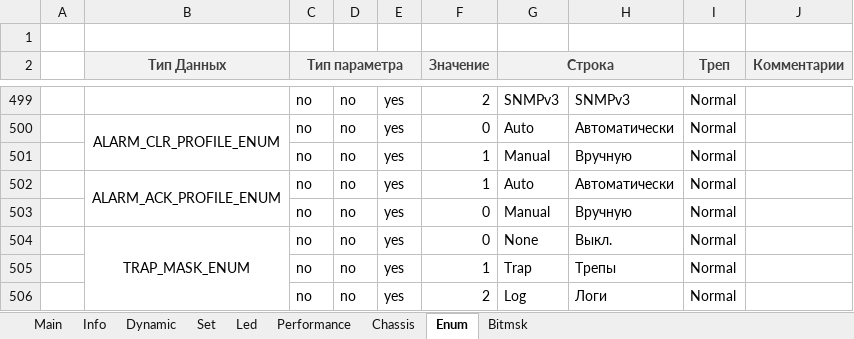
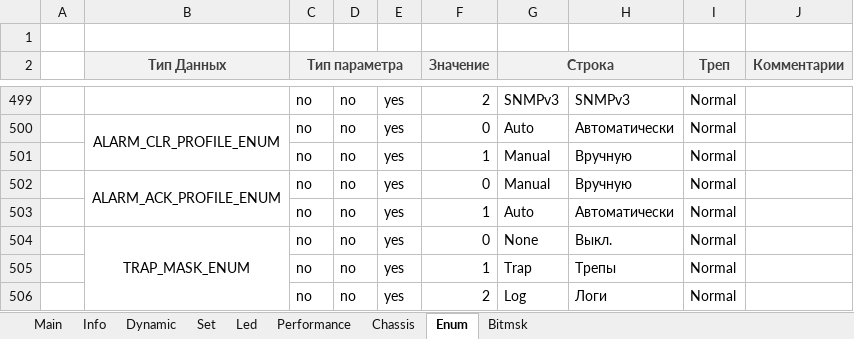
Before and after one commit to dmgzv/adm10_mcu_app, an Excel workbook: Sources/ProfileADM10/ProfileGenerator_adm10.xlsm, sheet Enum, drawn as a sheet; only a part is shown, gaps mark what is left out; values as stored, in another font and other column widths than the file's, no borders; charts and pictures and conditional formats not drawn; removed rows and columns are numbered as before the commit, all else as after; the diff names each change by its address in the sheet, - before the commit and + after, or states it on an @@ line.

Commit message:
Fix enum order for AlarmAcknowledgmentProfile

```diff
--- a/Sources/ProfileADM10/ProfileGenerator_adm10.xlsm (sheet Enum)
+++ b/Sources/ProfileADM10/ProfileGenerator_adm10.xlsm (sheet Enum)
-row 502:  | ALARM_ACK_PROFILE_ENUM | no | no | yes | 1 | Auto | Автоматически | Normal
-B502 (Тип Данных): (empty)
+B502 (Тип Данных): ALARM_ACK_PROFILE_ENUM
+B502:B503 merged
+row 503:  |  | no | no | yes | 1 | Auto | Автоматически | Normal
```
Also changed, not shown: 7 other files.
